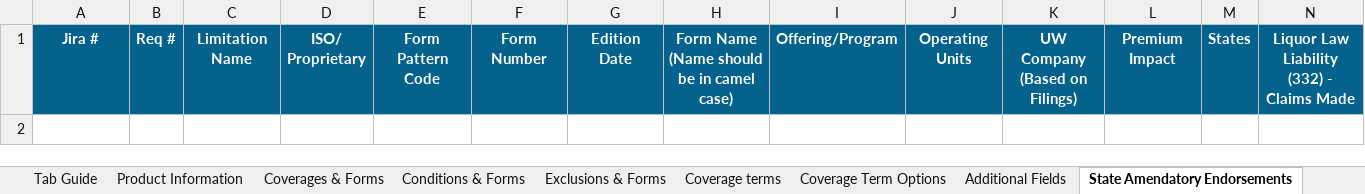
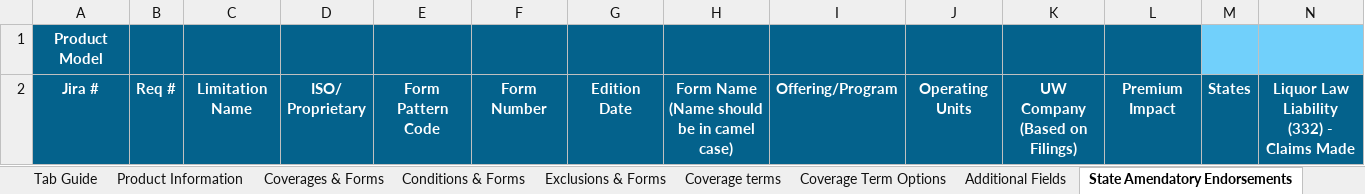
Before and after one commit to raiaan78/WRB, an Excel workbook: Coverages/CP/PC - SSP - PR Product Model & Forms Inference_Draft.xlsx, sheet State Amendatory Endorsements, drawn as a sheet; only a part is shown; values as stored, in another font and other column widths than the file's, no borders; conditional formats not drawn; 1 other sheet too large or unreadable and not compared; rows hold the shown columns only; the diff names each change by its address in the sheet, - before the commit and + after, or states it on an @@ line.

```diff
--- a/Coverages/CP/PC - SSP - PR Product Model & Forms Inference_Draft.xlsx (sheet State Amendatory Endorsements)
+++ b/Coverages/CP/PC - SSP - PR Product Model & Forms Inference_Draft.xlsx (sheet State Amendatory Endorsements)
+row 1: Product Model
```
Also changed, not shown: sheet Coverages & Forms, sheet Coverage Term Options, sheet Common Forms, sheet Exclusions & Forms, sheet Conditions & Forms, 1 other file.
